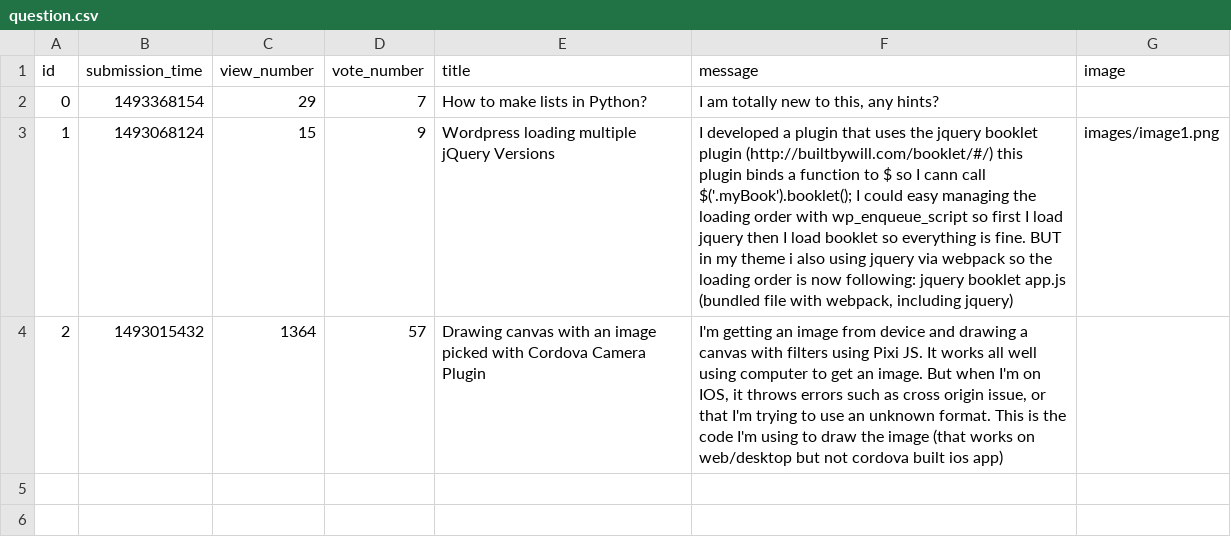
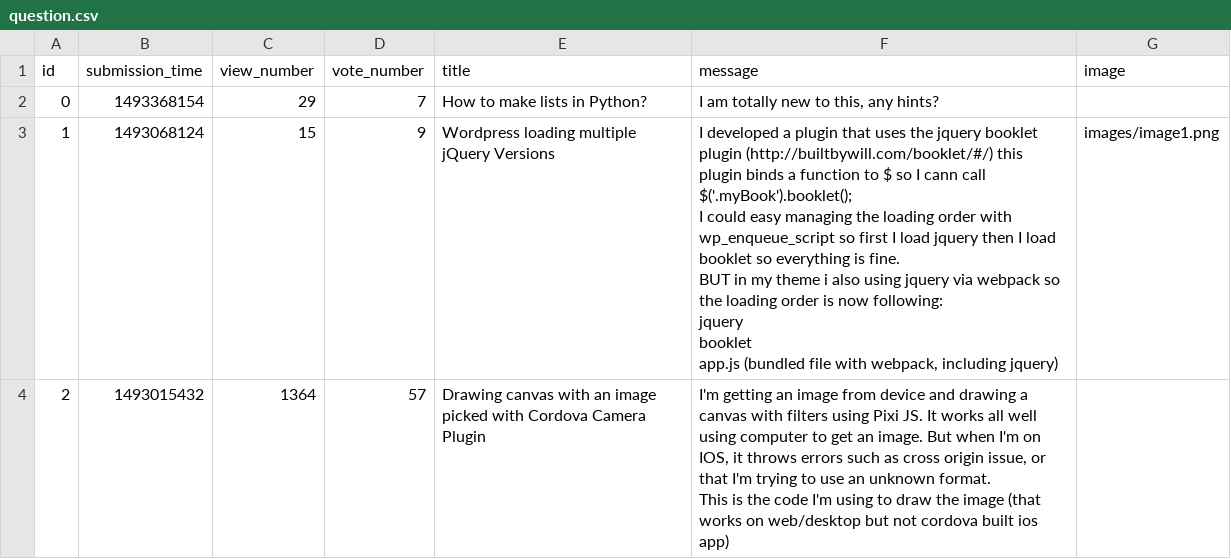
Before and after one commit to zoltankonradi/ask-mate-python, a CSV file: sample_data/question.csv, drawn as a sheet.

Commit message:
list html works answers are displayed dictionaries

```diff
--- a/sample_data/question.csv
+++ b/sample_data/question.csv
@@ -2,3 +2,13 @@ id,submission_time,view_number,vote_number,title,message,image
 0,1493368154,29,7,"How to make lists in Python?","I am totally new to this, any hints?",
-1,1493068124,15,9,"Wordpress loading multiple jQuery Versions","I developed a plugin that uses the jquery booklet plugin (http://builtbywill.com/booklet/#/) this plugin binds a function to $ so I cann call $('.myBook').booklet();  I could easy managing the loading order with wp_enqueue_script so first I load jquery then I load booklet so everything is fine.  BUT in my theme i also using jquery via webpack so the loading order is now following:  jquery  booklet  app.js (bundled file with webpack, including jquery)","images/image1.png"
-2,1493015432,1364,57,"Drawing canvas with an image picked with Cordova Camera Plugin","I'm getting an image from device and drawing a canvas with filters using Pixi JS. It works all well using computer to get an image. But when I'm on IOS, it throws errors such as cross origin issue, or that I'm trying to use an unknown format.  This is the code I'm using to draw the image (that works on web/desktop but not cordova built ios app)",
+1,1493068124,15,9,"Wordpress loading multiple jQuery Versions","I developed a plugin that uses the jquery booklet plugin (http://builtbywill.com/booklet/#/) this plugin binds a function to $ so I cann call $('.myBook').booklet();
+
+I could easy managing the loading order with wp_enqueue_script so first I load jquery then I load booklet so everything is fine.
+
+BUT in my theme i also using jquery via webpack so the loading order is now following:
+
+jquery
+booklet
+app.js (bundled file with webpack, including jquery)","images/image1.png"
+2,1493015432,1364,57,"Drawing canvas with an image picked with Cordova Camera Plugin","I'm getting an image from device and drawing a canvas with filters using Pixi JS. It works all well using computer to get an image. But when I'm on IOS, it throws errors such as cross origin issue, or that I'm trying to use an unknown format.
+
+This is the code I'm using to draw the image (that works on web/desktop but not cordova built ios app)",
```
Also changed, not shown: 8 other files.
